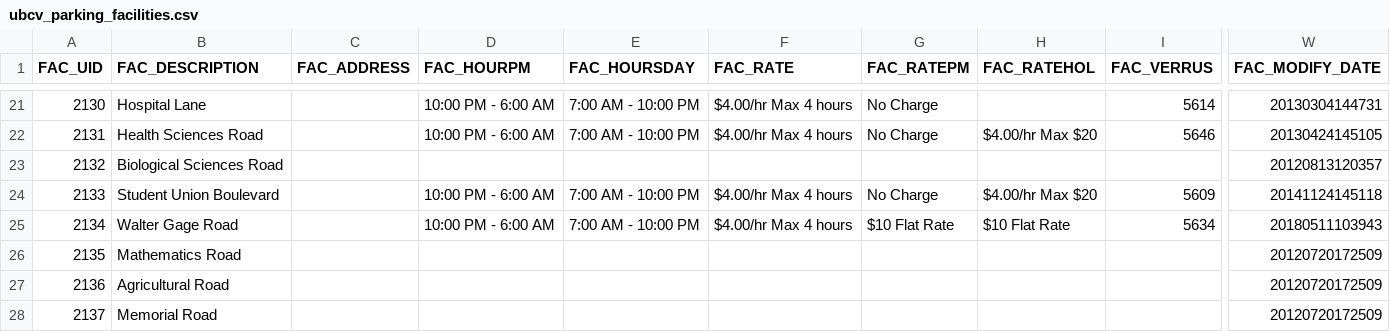
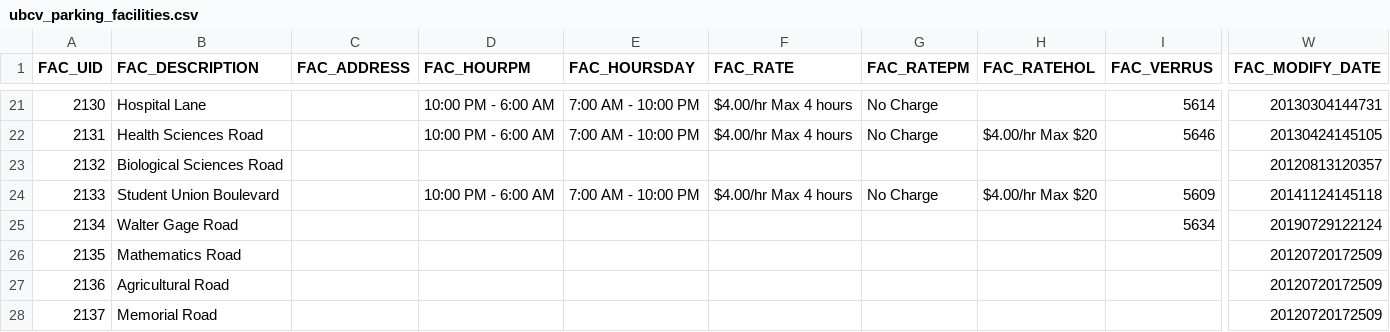
Before and after one commit to UBCGeodata/ubcv-parking, a CSV file: csv/ubcv_parking_facilities.csv, drawn as a sheet; only a part is shown, gaps mark what is left out; the diff names each change by its address in the sheet, - before the commit and + after, or states it on an @@ line.

```diff
--- a/csv/ubcv_parking_facilities.csv
+++ b/csv/ubcv_parking_facilities.csv
-D25 (FAC_HOURPM): 10:00 PM - 6:00 AM
+D25 (FAC_HOURPM): (empty)
-E25 (FAC_HOURSDAY): 7:00 AM - 10:00 PM
+E25 (FAC_HOURSDAY): (empty)
-F25 (FAC_RATE): $4.00/hr Max 4 hours
+F25 (FAC_RATE): (empty)
-G25 (FAC_RATEPM): $10 Flat Rate
+G25 (FAC_RATEPM): (empty)
-H25 (FAC_RATEHOL): $10 Flat Rate
+H25 (FAC_RATEHOL): (empty)
-W25 (FAC_MODIFY_DATE): 20180511103943
+W25 (FAC_MODIFY_DATE): 20190729122124
```
Also changed, not shown: 2 other files.
